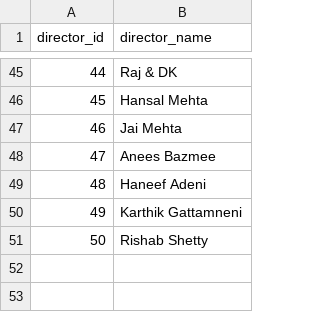
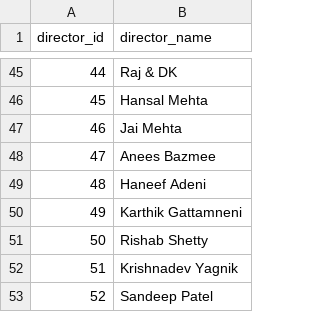
Before and after one commit to Dhairya-Gohil/movie-recommendation, a CSV file: database/excel/directors.csv, drawn as a sheet; only a part is shown, gaps mark what is left out.

```diff
--- a/database/excel/directors.csv
+++ b/database/excel/directors.csv
@@ -51 +51,3 @@
 50,Rishab Shetty
+51,Krishnadev Yagnik
+52,Sandeep Patel
```
Also changed, not shown: database/excel/movie_cast.csv, database/excel/movie_directors.csv, 26 other files.
